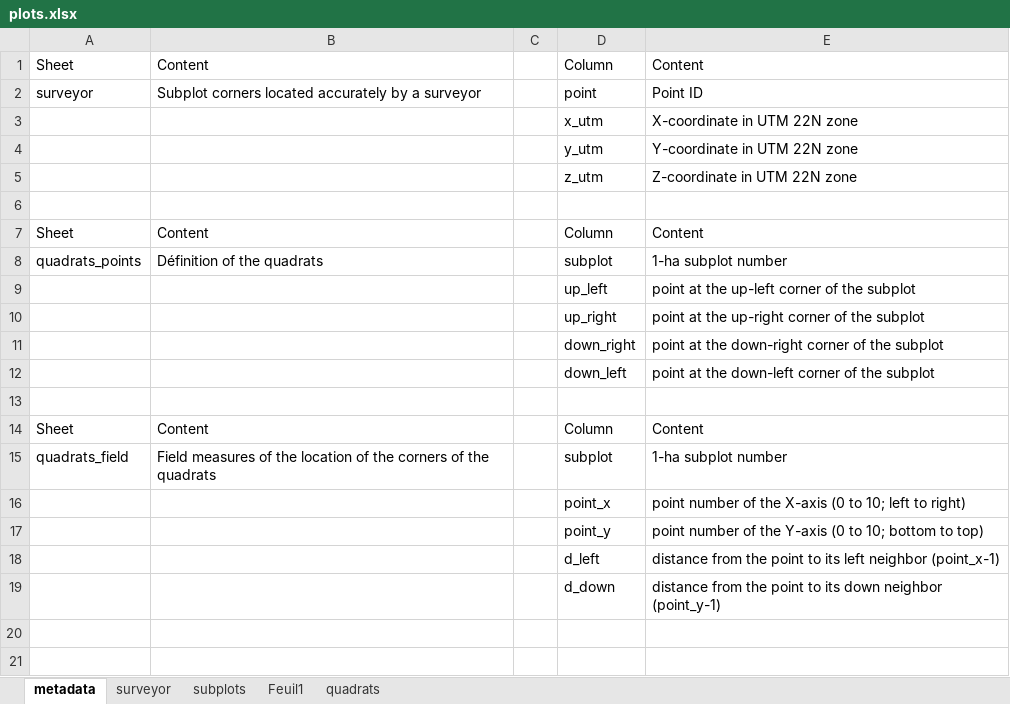
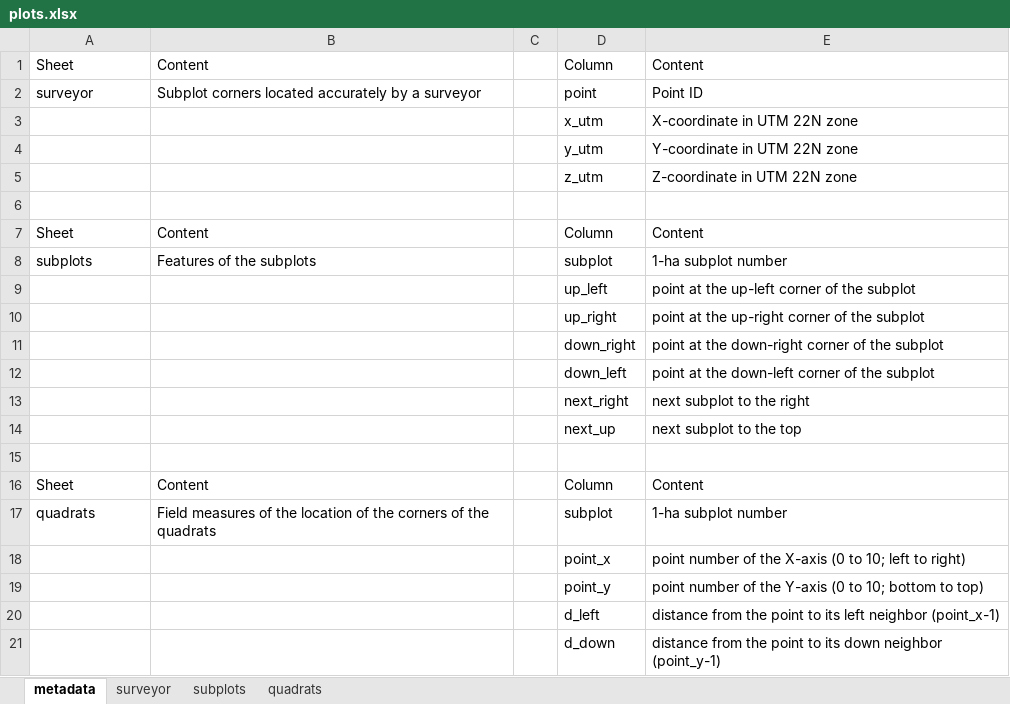
Before and after one commit to EricMarcon/coco, an Excel workbook: data/plots.xlsx, sheet metadata, drawn as a sheet; values as stored, in another font and other column widths than the file's, no borders; table styles not drawn; addresses are those after the commit; the diff names each change by its address in the sheet, - before the commit and + after, or states it on an @@ line.

Commit message:
added next subplot data

```diff
--- a/data/plots.xlsx (sheet metadata)
+++ b/data/plots.xlsx (sheet metadata)
-sheet tab: Feuil1
-A8: quadrats_points
+A8: subplots
-B8: Définition of the quadrats
+B8: Features of the subplots
+row 13:  |  |  | next_right | next subplot to the right
+row 14:  |  |  | next_up | next subplot to the top
-A17: quadrats_field
+A17: quadrats
```
Also changed, not shown: sheet subplots.
